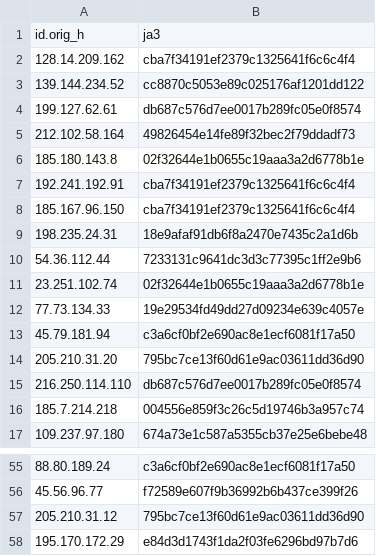
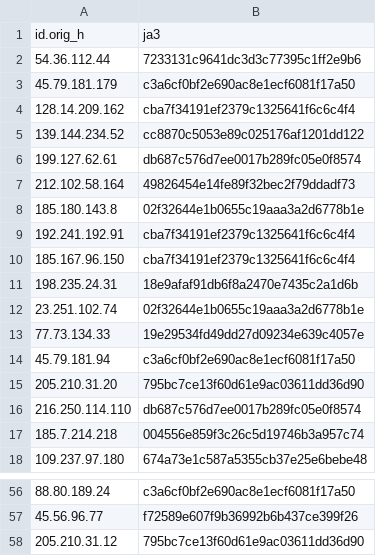
Before and after one commit to LeargasSecurity/ja3-fingerprint-repository, a CSV file: illuminate-honeypot-ja3-fingerprints.csv, drawn as a sheet; only a part is shown, gaps mark what is left out.

```diff
--- a/illuminate-honeypot-ja3-fingerprints.csv
+++ b/illuminate-honeypot-ja3-fingerprints.csv
@@ -1,2 +1,4 @@
 id.orig_h,ja3
+54.36.112.44,7233131c9641dc3d3c77395c1ff2e9b6
+45.79.181.179,c3a6cf0bf2e690ac8e1ecf6081f17a50
 128.14.209.162,cba7f34191ef2379c1325641f6c6c4f4
@@ -9,3 +11,2 @@ id.orig_h,ja3
 198.235.24.31,18e9afaf91db6f8a2470e7435c2a1d6b
-54.36.112.44,7233131c9641dc3d3c77395c1ff2e9b6
 23.251.102.74,02f32644e1b0655c19aaa3a2d6778b1e
@@ -57,2 +58 @@ id.orig_h,ja3
 205.210.31.12,795bc7ce13f60d61e9ac03611dd36d90
-195.170.172.29,e84d3d1743f1da2f03fe6296bd97b7d6
```
Also changed, not shown: 1 other file.
